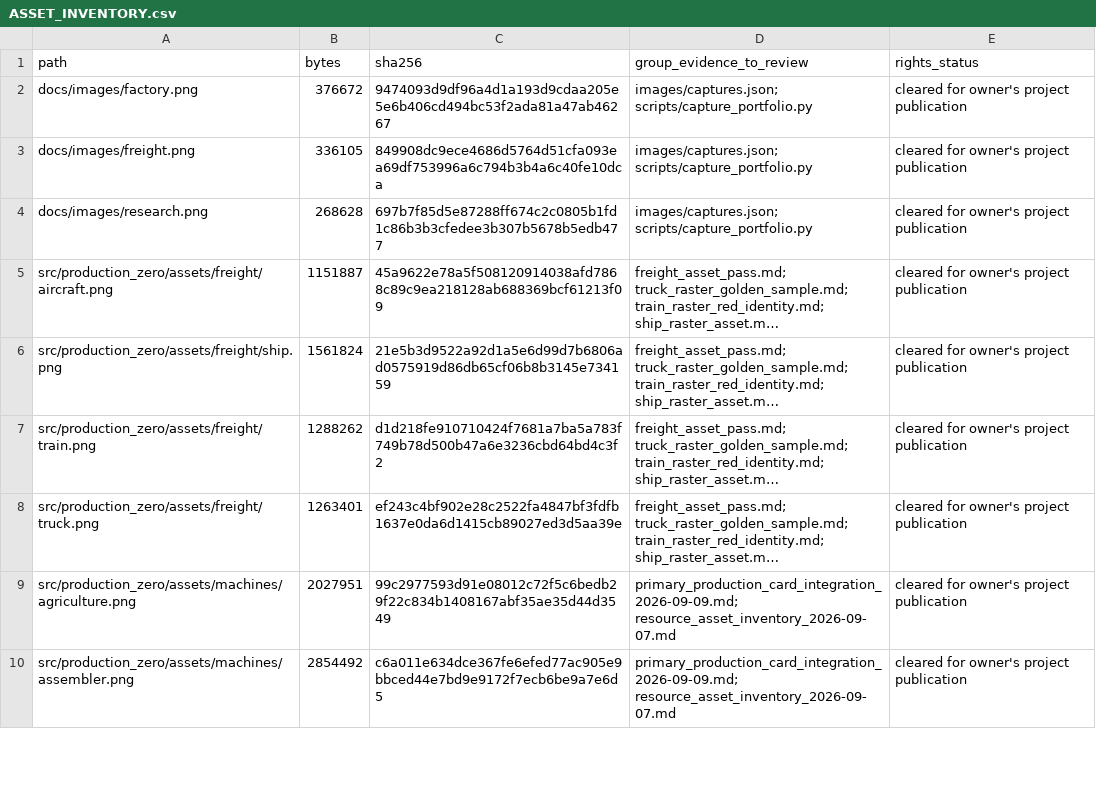
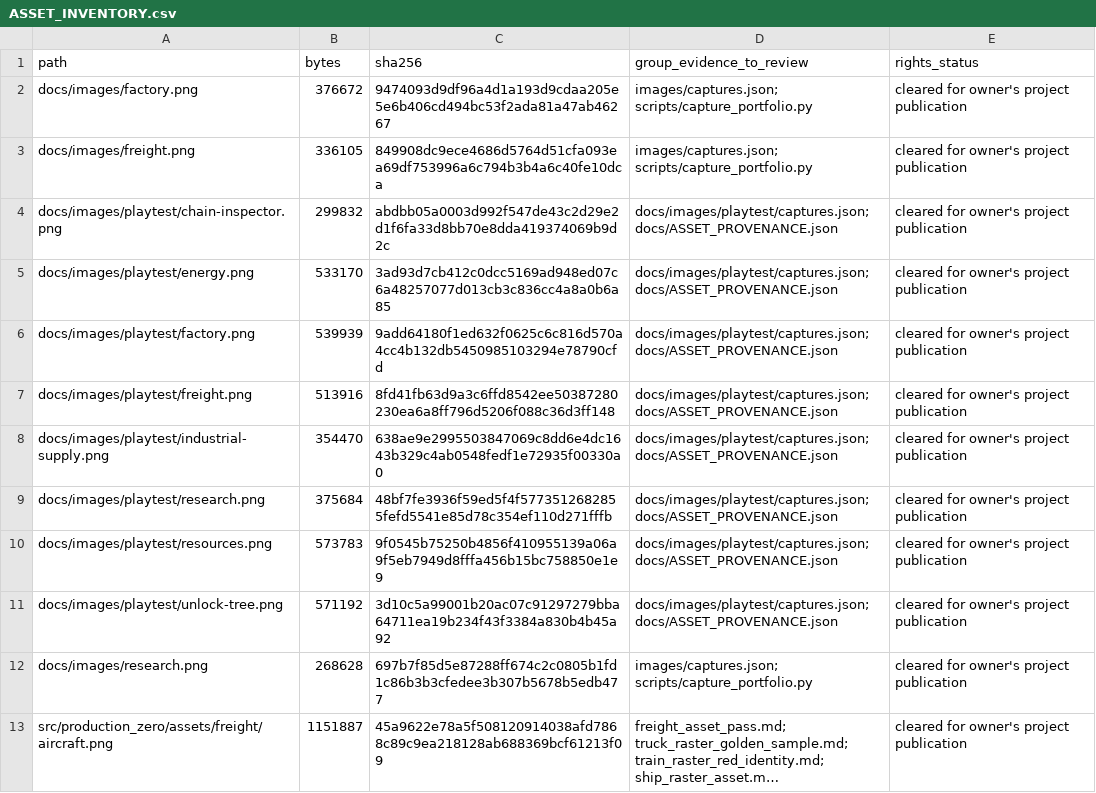
Before and after one commit to oezay-kocak/industriova, a CSV file: docs/ASSET_INVENTORY.csv, drawn as a sheet; only a part is shown; the shorter side is filled out with more unchanged rows; long unchanged cells end in …; the diff names each change by its address in the sheet, - before the commit and + after, or states it on an @@ line.

Commit message:
Polish Industriova README and add supplied gameplay screenshots
Clarify the product and personal role for portfolio reviewers, correct the
canonical clone URL, and remove the obsolete not-yet-pushed statement.
Keep the three directly embedded QA images and add all eight owner-supplied
screenshots, unchanged, in a separately labeled collapsible gallery.

Record screenshot hashes/provenance and the small change report. Preserve
all technical sections, the 3784-test checkpoint and existing limitations.
No game or test changes. Validate internal links, PowerShell syntax and
GitHub-rendered HTML (3 direct images, 8 gallery images, 2 code blocks).
Native visual browser review was blocked by Windows browser policy and is
not claimed as completed.

```diff
--- a/docs/ASSET_INVENTORY.csv
+++ b/docs/ASSET_INVENTORY.csv
+row 4: docs/images/playtest/chain-inspector.png | 299832 | abdbb05a0003d992f547de43c2d29e2d1f6fa33d8bb70e8dda419374069b9d2c | docs/images/playtest/captures.json; docs/ASSET_PROVENANCE.json | cleared for owner's project publication
+row 5: docs/images/playtest/energy.png | 533170 | 3ad93d7cb412c0dcc5169ad948ed07c6a48257077d013cb3c836cc4a8a0b6a85 | docs/images/playtest/captures.json; docs/ASSET_PROVENANCE.json | cleared for owner's project publication
+row 6: docs/images/playtest/factory.png | 539939 | 9add64180f1ed632f0625c6c816d570a4cc4b132db5450985103294e78790cfd | docs/images/playtest/captures.json; docs/ASSET_PROVENANCE.json | cleared for owner's project publication
+row 7: docs/images/playtest/freight.png | 513916 | 8fd41fb63d9a3c6ffd8542ee50387280230ea6a8ff796d5206f088c36d3ff148 | docs/images/playtest/captures.json; docs/ASSET_PROVENANCE.json | cleared for owner's project publication
+row 8: docs/images/playtest/industrial-supply.png | 354470 | 638ae9e2995503847069c8dd6e4dc1643b329c4ab0548fedf1e72935f00330a0 | docs/images/playtest/captures.json; docs/ASSET_PROVENANCE.json | cleared for owner's project publication
+row 9: docs/images/playtest/research.png | 375684 | 48bf7fe3936f59ed5f4f5773512682855fefd5541e85d78c354ef110d271fffb | docs/images/playtest/captures.json; docs/ASSET_PROVENANCE.json | cleared for owner's project publication
+row 10: docs/images/playtest/resources.png | 573783 | 9f0545b75250b4856f410955139a06a9f5eb7949d8fffa456b15bc758850e1e9 | docs/images/playtest/captures.json; docs/ASSET_PROVENANCE.json | cleared for owner's project publication
+row 11: docs/images/playtest/unlock-tree.png | 571192 | 3d10c5a99001b20ac07c91297279bba64711ea19b234f43f3384a830b4b45a92 | docs/images/playtest/captures.json; docs/ASSET_PROVENANCE.json | cleared for owner's project publication
```
Also changed, not shown: 12 other files.
